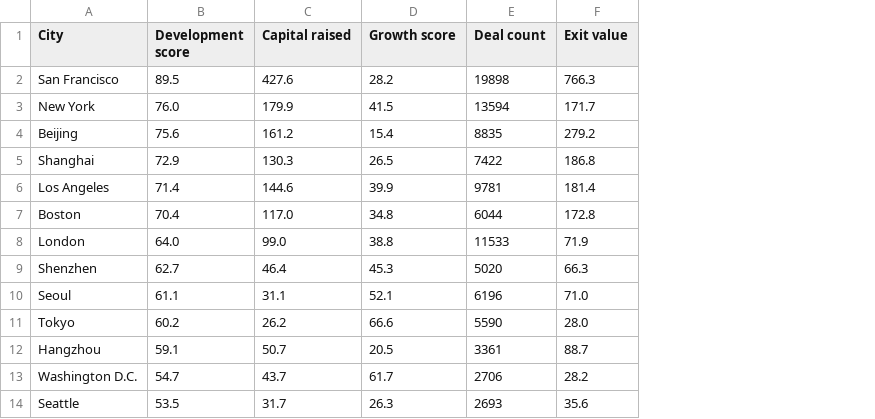
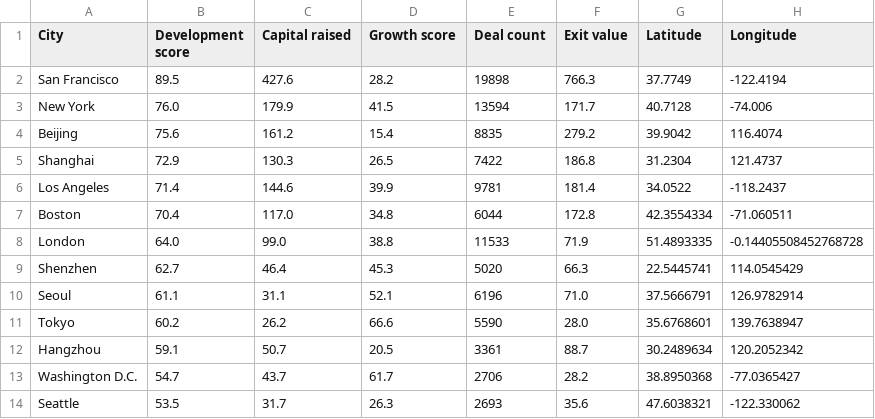
Before and after one commit to edwa0003/FIT3179-vizualisation-2, a CSV file: data/top_50_startup_cities_stats.csv, drawn as a sheet; only a part is shown; the diff names each change by its address in the sheet, - before the commit and + after, or states it on an @@ line.

Commit message:
added city coordinates next step is to use these city coordinates instead of adding them manually in json code

```diff
--- a/data/top_50_startup_cities_stats.csv
+++ b/data/top_50_startup_cities_stats.csv
+column G (Latitude), rows 2-14: 37.7749 | 40.7128 | 39.9042 | 31.2304 | 34.0522 | 42.3554334 | 51.4893335 | 22.5445741 | 37.5666791 | 35.6768601 | 30.2489634 | 38.8950368 | 47.6038321
+column H (Longitude), rows 2-14: -122.4194 | -74.006 | 116.4074 | 121.4737 | -118.2437 | -71.060511 | -0.14405508452768728 | 114.0545429 | 126.9782914 | 139.7638947 | 120.2052342 | -77.0365427 | -122.330062
```
Also changed, not shown: 1 other file.
